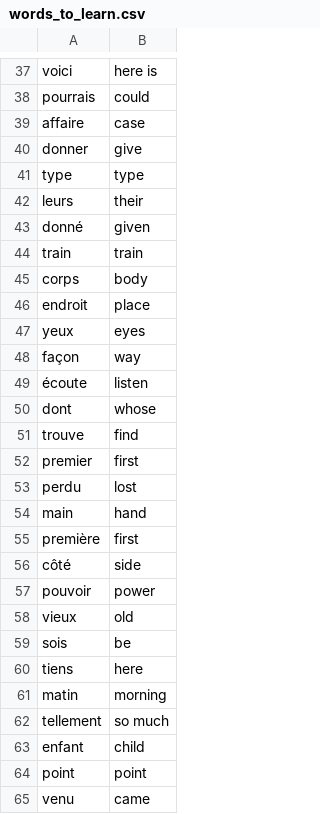
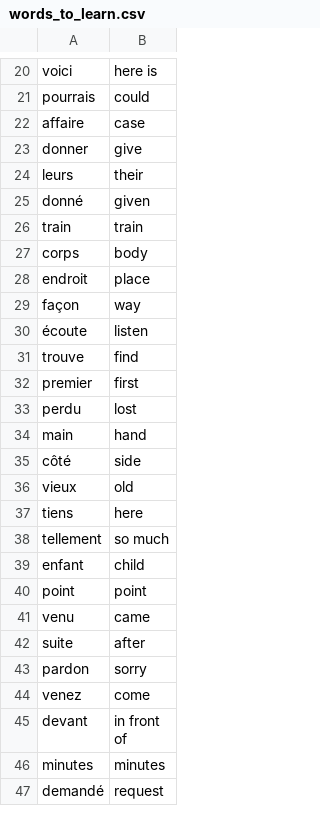
Before and after one commit to Damsith-LK/Udemy-Projects, a CSV file: day_31-flash_card_app/words_to_learn.csv, drawn as a sheet; only a part is shown, gaps mark what is left out; the shorter side is filled out with more unchanged rows; the diff covers the shown part only; the diff names each change by its address in the sheet, - before the commit and + after, or states it on an @@ line.

```diff
--- a/day_31-flash_card_app/words_to_learn.csv
+++ b/day_31-flash_card_app/words_to_learn.csv
-row 41: type | type
-row 47: yeux | eyes
-row 50: dont | whose
-row 55: première | first
-row 57: pouvoir | power
-row 59: sois | be
-row 61: matin | morning
```
Also changed, not shown: 30 removed rows elsewhere in this file.
